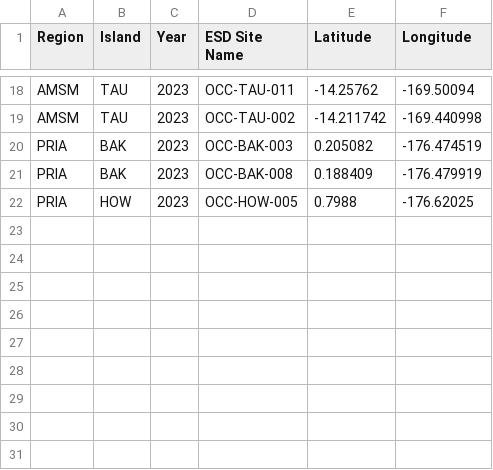
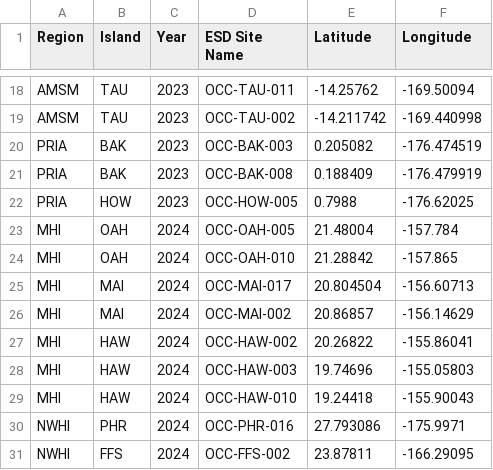
Before and after one commit to Camir314/PIFSC_VitalRates, a CSV file: CSV files/MetaData/VitalRates_LatLong.csv, drawn as a sheet; only a part is shown, gaps mark what is left out; the diff names each change by its address in the sheet, - before the commit and + after, or states it on an @@ line.

Commit message:
added HARAMP24 data and made updates to script #1 for QC

```diff
--- a/CSV files/MetaData/VitalRates_LatLong.csv
+++ b/CSV files/MetaData/VitalRates_LatLong.csv
+row 23: MHI | OAH | 2024 | OCC-OAH-005 | 21.48004 | -157.784
+row 24: MHI | OAH | 2024 | OCC-OAH-010 | 21.28842 | -157.865
+row 25: MHI | MAI | 2024 | OCC-MAI-017 | 20.804504 | -156.60713
+row 26: MHI | MAI | 2024 | OCC-MAI-002 | 20.86857 | -156.14629
+row 27: MHI | HAW | 2024 | OCC-HAW-002 | 20.26822 | -155.86041
+row 28: MHI | HAW | 2024 | OCC-HAW-003 | 19.74696 | -155.05803
+row 29: MHI | HAW | 2024 | OCC-HAW-010 | 19.24418 | -155.90043
+row 30: NWHI | PHR | 2024 | OCC-PHR-016 | 27.793086 | -175.9971
+row 31: NWHI | FFS | 2024 | OCC-FFS-002 | 23.87811 | -166.29095
```
Also changed, not shown: 6 other files.
